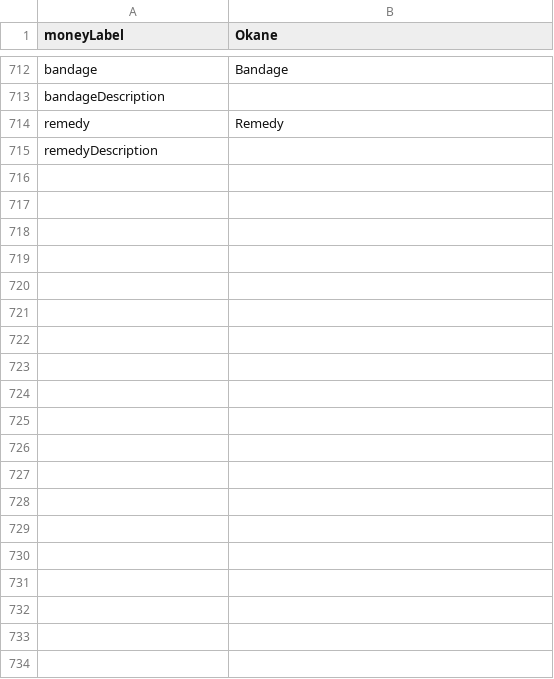
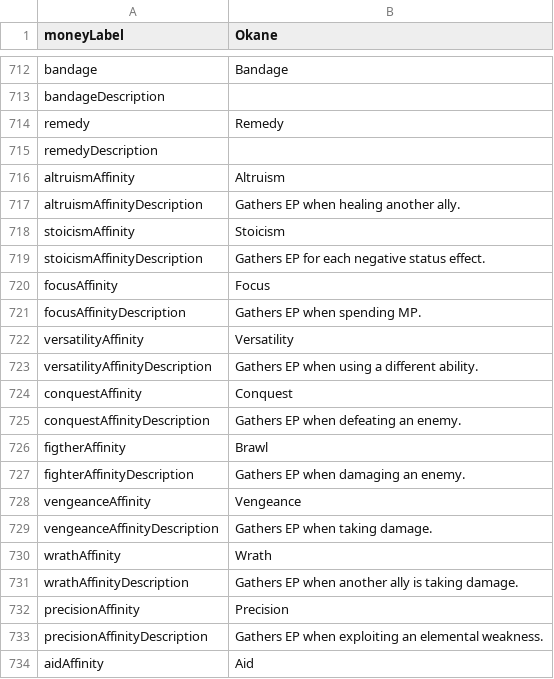
Before and after one commit to MaximeJoly96/LC_Unity, a CSV file: LC_Unity/Assets/Data/Languages/english.csv, drawn as a sheet; only a part is shown, gaps mark what is left out; the diff covers the shown part only.

```diff
--- a/LC_Unity/Assets/Data/Languages/english.csv
+++ b/LC_Unity/Assets/Data/Languages/english.csv
@@ -715 +715,20 @@ remedy;Remedy
 remedyDescription;
+altruismAffinity;Altruism
+altruismAffinityDescription;Gathers EP when healing another ally.
+stoicismAffinity;Stoicism
+stoicismAffinityDescription;Gathers EP for each negative status effect.
+focusAffinity;Focus
+focusAffinityDescription;Gathers EP when spending MP.
+versatilityAffinity;Versatility
+versatilityAffinityDescription;Gathers EP when using a different ability.
+conquestAffinity;Conquest
+conquestAffinityDescription;Gathers EP when defeating an enemy.
+figtherAffinity;Brawl
+fighterAffinityDescription;Gathers EP when damaging an enemy.
+vengeanceAffinity;Vengeance
+vengeanceAffinityDescription;Gathers EP when taking damage.
+wrathAffinity;Wrath
+wrathAffinityDescription;Gathers EP when another ally is taking damage.
+precisionAffinity;Precision
+precisionAffinityDescription;Gathers EP when exploiting an elemental weakness.
+aidAffinity;Aid
```
Also changed, not shown: 13 added rows elsewhere in this file, LC_Unity/Assets/Data/Languages/french.csv, 50 other files.
